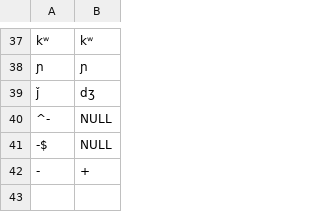
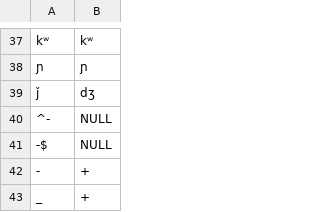
Before and after one commit to pano-takanan-history/blumpanotacana, a TSV file: etc/orthography/Cashibo.tsv, drawn as a sheet; only a part is shown, gaps mark what is left out; the diff names each change by its address in the sheet, - before the commit and + after, or states it on an @@ line.

```diff
--- a/etc/orthography/Cashibo.tsv
+++ b/etc/orthography/Cashibo.tsv
+row 43: _ | +
```
Also changed, not shown: cldf/parameters.csv, etc/concepts.tsv, 19 other files.
